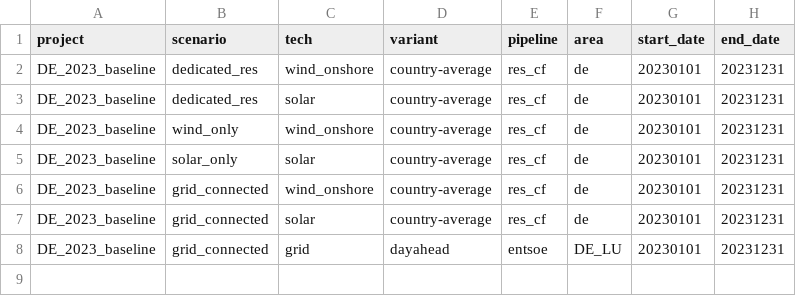
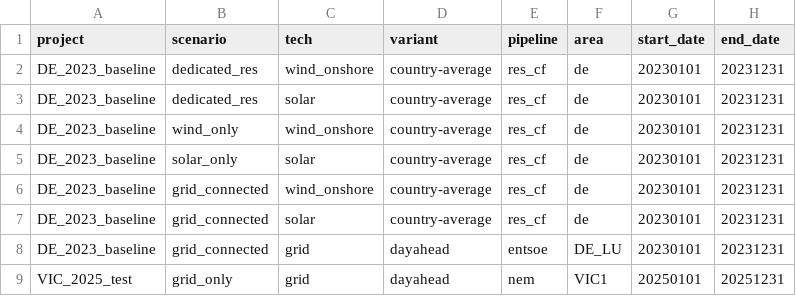
Before and after one commit to Paul-Particle/lcox-steel, a CSV file: config/projects.csv, drawn as a sheet; the diff names each change by its address in the sheet, - before the commit and + after, or states it on an @@ line.

Commit message:
Make the grid pipeline per-(area, dates) and projects.csv-driven
Both ENTSO-E and NEM now produce uniform per-(area, start, end) price
parquets pulled on demand by projects.csv, scoped to each project's own
dates (no union range), routed by pipeline directory (entsoe/ vs nem/).

- download_entsoe: date-stamped outputs ({area}/{data_type}_{start}_{end}),
  dates from wildcards, hardcoded cache — each project's range fetched
  independently from the shared per-month cache (no union blowup).
- process_entsoe: drop the input lambda (static allow_missing expand) and
  params (dates from wildcards); rename bidding_zone->area; resample the
  price to 1h (variant=dayahead). read_inputs strips the date suffix to
  recover the data_type key.
- NEM: replace the monolithic download_nem with a per-area wildcard rule
  (process_nem) producing the same price+full shape; single region from
  wildcards, hardcoded cache, price resampled to 1h, rebuild param gone.
- run.py: grid-only scenarios (no CF) take snapshots from the price series,
  so a grid-only project optimizes.
- Snakefile: hardcode the German _full archive target.
- common.smk: drop the dead enabled_areas; add a data_type constraint.
- config.yaml: drop the entsoe.areas catalog and the nem_download block.
- projects.csv: add a persistent VIC_2025_test grid-only row (NEM test;
  builds from cached MMSDM). Its AUD price is fed as-is, so that LCOH is
  in mixed units until fx.eur_per_aud is wired.

Verified from cache: DE LCOH unchanged (5.29/13.14/21.02/25.45 EUR/kg);
VIC1 2025 price = 8760 hourly AUD; VIC grid_only optimizes.

```diff
--- a/config/projects.csv
+++ b/config/projects.csv
+row 9: VIC_2025_test | grid_only | grid | dayahead | nem | VIC1 | 20250101 | 20251231
```
Also changed, not shown: 9 other files.
